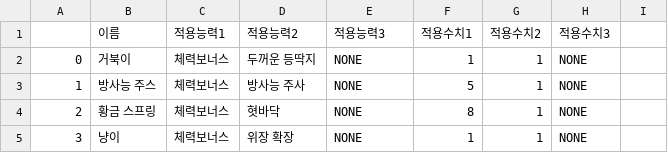
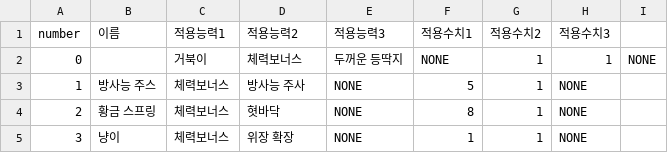
Before and after one commit to projectgoldbar/week, a CSV file: Fire/Assets/Resources/EquipTextData.csv, drawn as a sheet; only a part is shown.

```diff
--- a/Fire/Assets/Resources/EquipTextData.csv
+++ b/Fire/Assets/Resources/EquipTextData.csv
@@ -1,3 +1,3 @@
- ,이름,적용능력1,적용능력2,적용능력3,적용수치1,적용수치2,적용수치3
-0,거북이,체력보너스,두꺼운 등딱지,NONE,1,1,NONE
+number,이름,적용능력1,적용능력2,적용능력3,적용수치1,적용수치2,적용수치3
+0,,거북이,체력보너스,두꺼운 등딱지,NONE,1,1,NONE
 1,방사능 주스,체력보너스,방사능 주사,NONE,5,1,NONE
```
Also changed, not shown: 13 other files.
